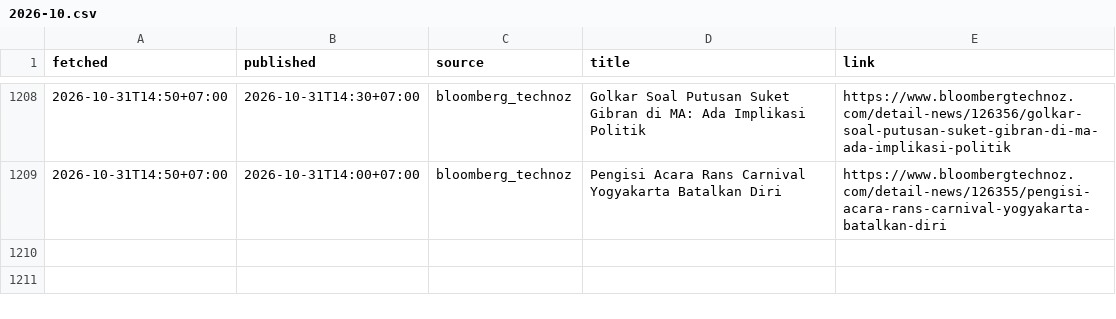
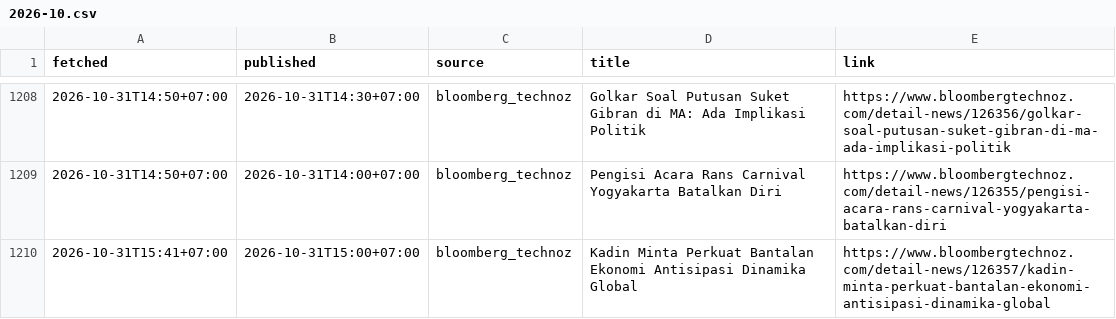
Before and after one commit to annas820/idx, a CSV file: news/2026-10.csv, drawn as a sheet; only a part is shown, gaps mark what is left out.

```diff
--- a/news/2026-10.csv
+++ b/news/2026-10.csv
@@ -1209 +1209,2 @@ fetched,published,source,title,link
 2026-10-31T14:50+07:00,2026-10-31T14:00+07:00,bloomberg_technoz,Pengisi Acara Rans Carnival Yogyakarta Batalkan Diri,https://www.bloombergtechnoz.com/detail-news/126355/pengisi-acara-rans-carnival-yogyakarta-batalkan-diri
+2026-10-31T15:41+07:00,2026-10-31T15:00+07:00,bloomberg_technoz,Kadin Minta Perkuat Bantalan Ekonomi Antisipasi Dinamika Global,https://www.bloombergtechnoz.com/detail-news/126357/kadin-minta-perkuat-bantalan-ekonomi-antisipasi-dinamika-global
```
Also changed, not shown: 2 other files.
